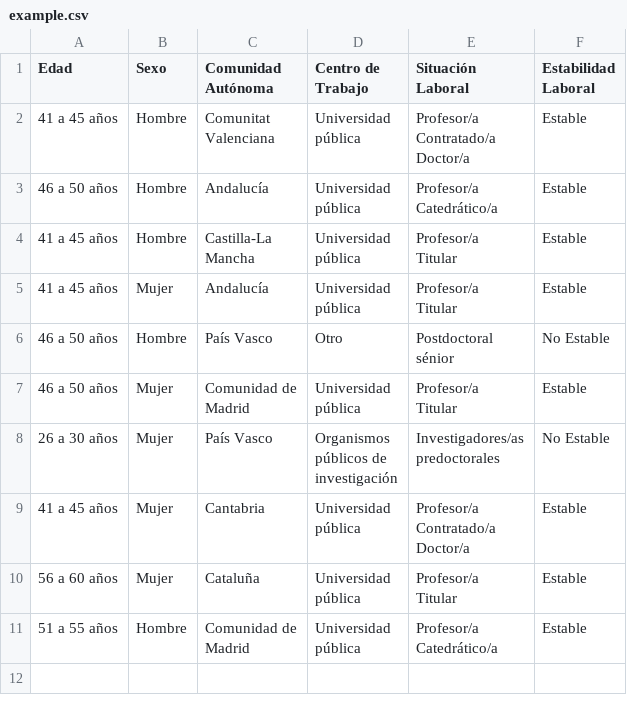
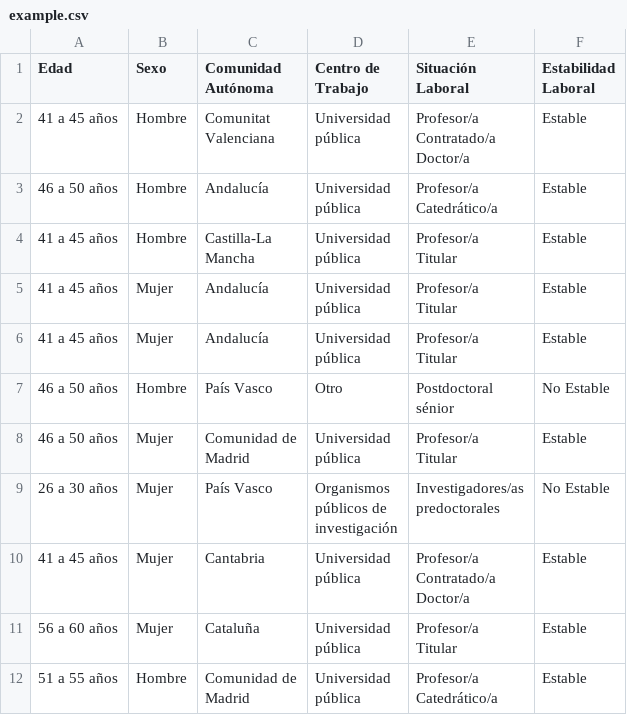
Before and after one commit to alu0101130675/tfg-pruebas, a CSV file: src/assets/example.csv, drawn as a sheet.

```diff
--- a/src/assets/example.csv
+++ b/src/assets/example.csv
@@ -16,2 +16,5 @@ pública","Profesor/a
 Titular",Estable
+41 a 45 años,Mujer,Andalucía,"Universidad
+pública","Profesor/a
+Titular",Estable
 46 a 50 años,Hombre,País Vasco,Otro,"Postdoctoral
```
Also changed, not shown: 5 other files.
